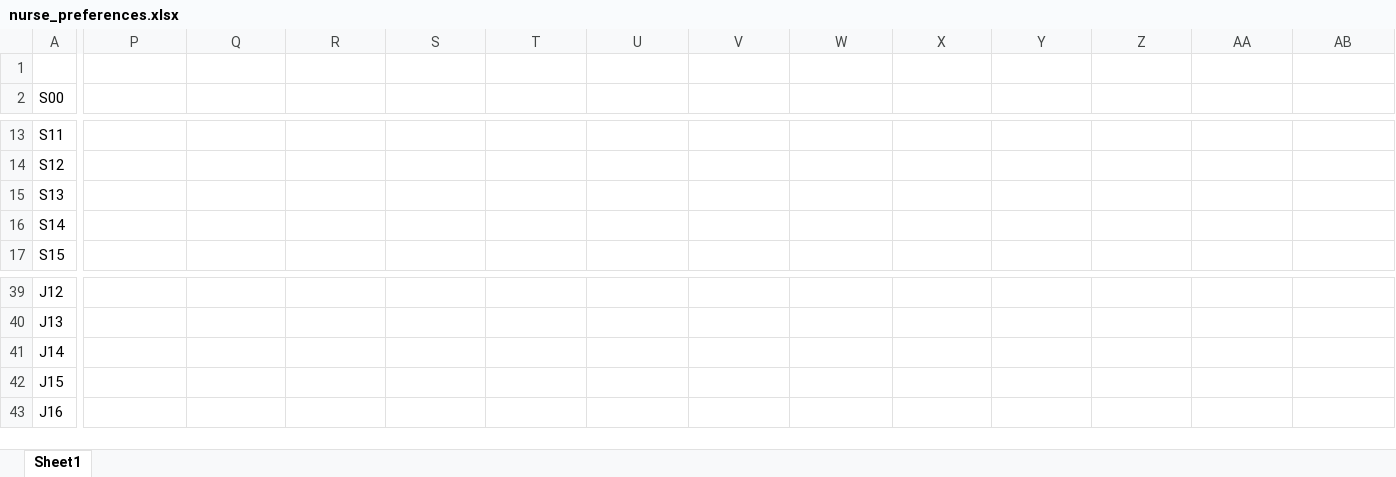
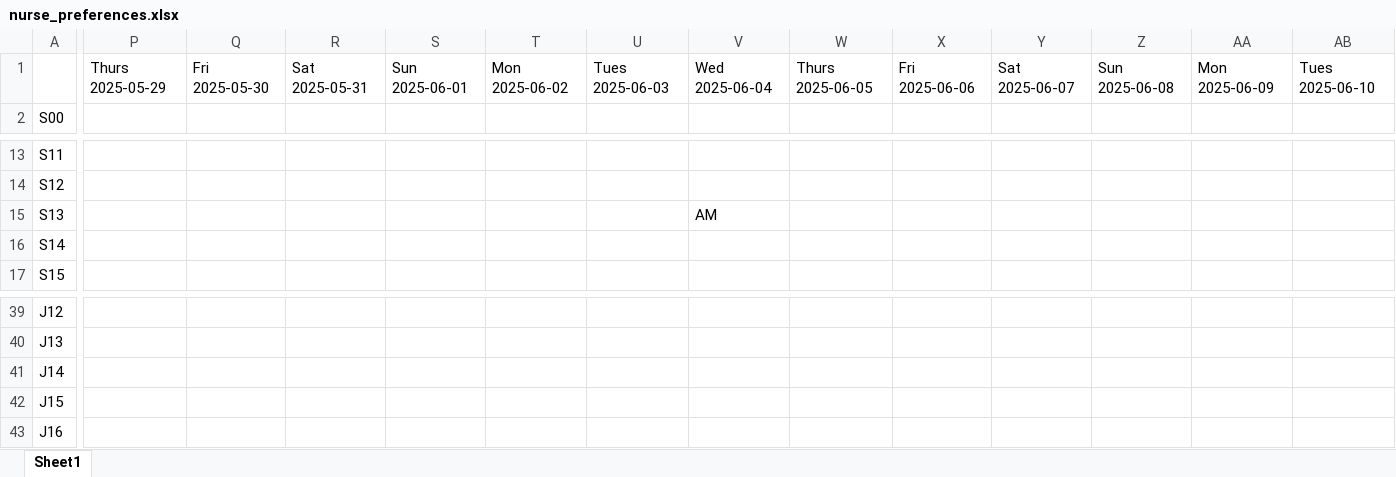
Before and after one commit to encoremed-io/emward-roster, an Excel workbook: data/nurse_preferences.xlsx, sheet Sheet1, drawn as a sheet; only a part is shown, gaps mark what is left out; values as stored, in another font and other column widths than the file's, no borders; conditional formats not drawn; the diff covers the shown part only; the diff names each change by its address in the sheet, - before the commit and + after, or states it on an @@ line.

```diff
--- a/data/nurse_preferences.xlsx (sheet Sheet1)
+++ b/data/nurse_preferences.xlsx (sheet Sheet1)
-P1: (empty)
+P1: Thurs 2025-05-29
-Q1: (empty)
+Q1: Fri 2025-05-30
-R1: (empty)
+R1: Sat 2025-05-31
-S1: (empty)
+S1: Sun 2025-06-01
-T1: (empty)
+T1: Mon 2025-06-02
-U1: (empty)
+U1: Tues 2025-06-03
-V1: (empty)
+V1: Wed 2025-06-04
-W1: (empty)
+W1: Thurs 2025-06-05
-X1: (empty)
+X1: Fri 2025-06-06
-Y1: (empty)
+Y1: Sat 2025-06-07
-Z1: (empty)
+Z1: Sun 2025-06-08
-AA1: (empty)
+AA1: Mon 2025-06-09
-AB1: (empty)
+AB1: Tues 2025-06-10
-V15: (empty)
+V15: AM
```
Also changed, not shown: 2 edited cells elsewhere in this sheet, 30 other files.
